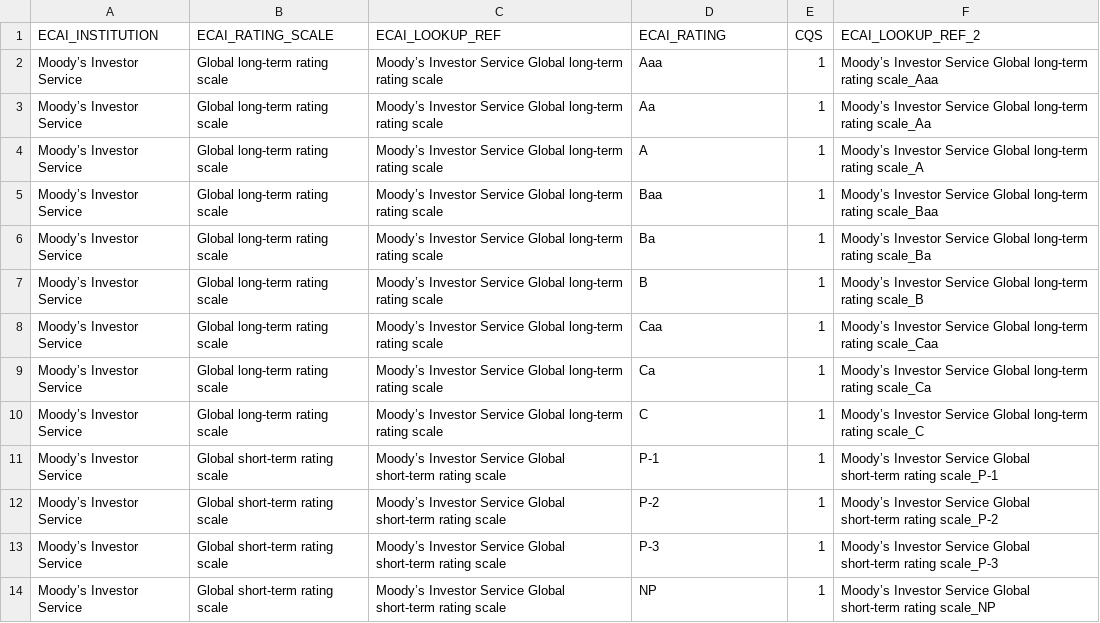
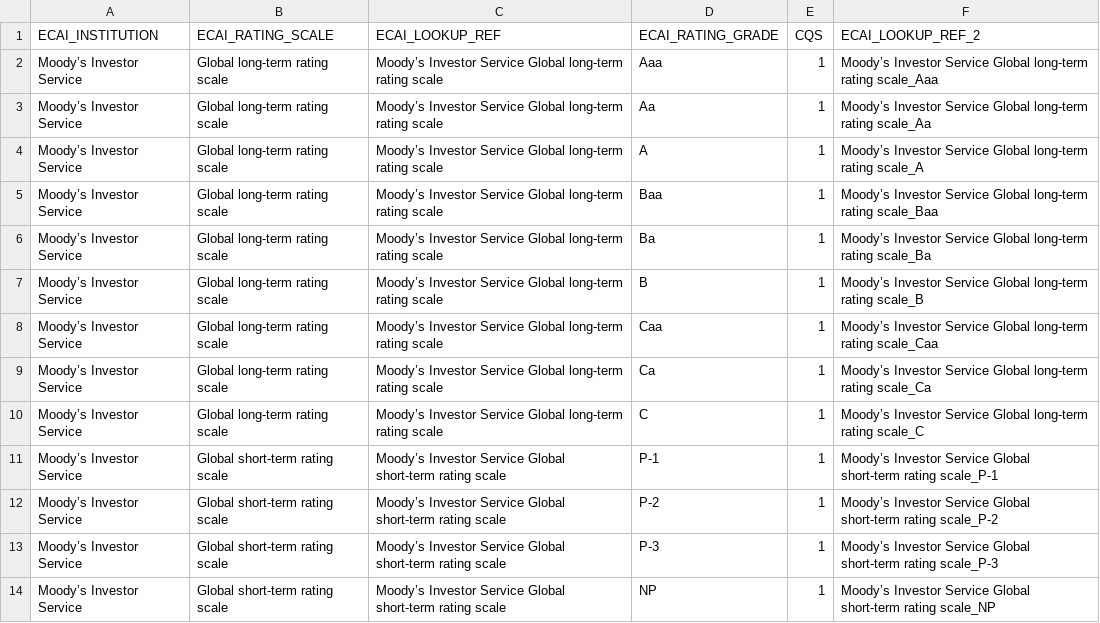
Before and after one commit to matt-salisbury/bq-and-sql-project1, a CSV file: ECAI_RATING_MAPPING_TO_CQS.csv, drawn as a sheet.

```diff
--- a/ECAI_RATING_MAPPING_TO_CQS.csv
+++ b/ECAI_RATING_MAPPING_TO_CQS.csv
@@ -1,2 +1,2 @@
-ECAI_INSTITUTION,ECAI_RATING_SCALE,ECAI_LOOKUP_REF,ECAI_RATING,CQS,ECAI_LOOKUP_REF_2,
+ECAI_INSTITUTION,ECAI_RATING_SCALE,ECAI_LOOKUP_REF,ECAI_RATING_GRADE,CQS,ECAI_LOOKUP_REF_2,
 Moody’s Investor Service,Global long-term rating scale,Moody’s Investor Service Global long-term rating scale,Aaa,1,Moody’s Investor Service Global long-term rating scale_Aaa,
```
Also changed, not shown: SUBSIDIARIES_AND_LEGAL_ENTITIES.csv, 2 other files.
